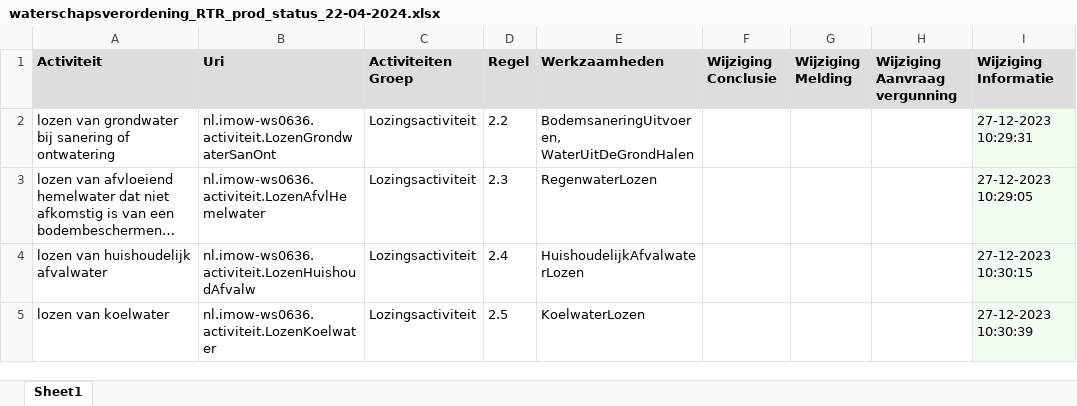
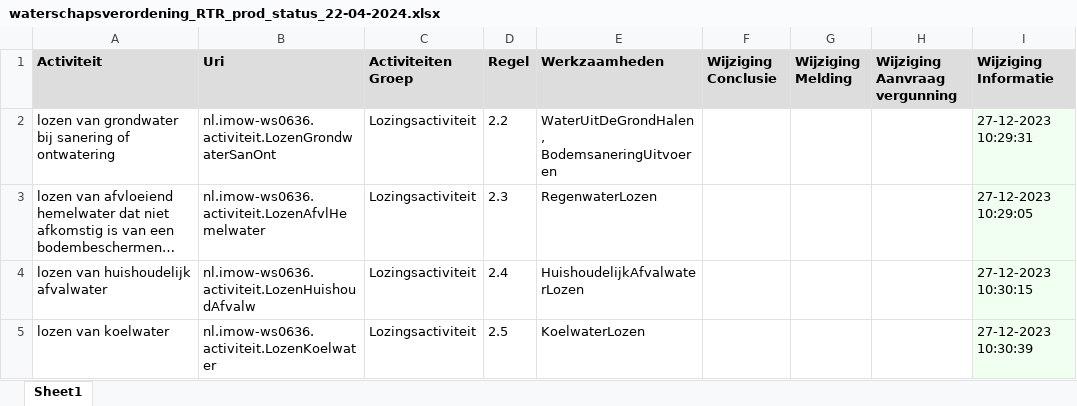
Before and after one commit to hdsr-mid/Omgevingswet_archivering_RTR, an Excel workbook: log/waterschapsverordening_RTR_prod_status_22-04-2024.xlsx, sheet Sheet1, drawn as a sheet; only a part is shown; long unchanged cells end in …; values as stored, in another font and other column widths than the file's, no borders; the diff covers the shown part only; the diff names each change by its address in the sheet, - before the commit and + after, or states it on an @@ line.

```diff
--- a/log/waterschapsverordening_RTR_prod_status_22-04-2024.xlsx (sheet Sheet1)
+++ b/log/waterschapsverordening_RTR_prod_status_22-04-2024.xlsx (sheet Sheet1)
-E2 (Werkzaamheden): BodemsaneringUitvoeren, WaterUitDeGrondHalen
+E2 (Werkzaamheden): WaterUitDeGrondHalen, BodemsaneringUitvoeren
```
Also changed, not shown: 19 edited cells elsewhere in this sheet, 2 other files.
